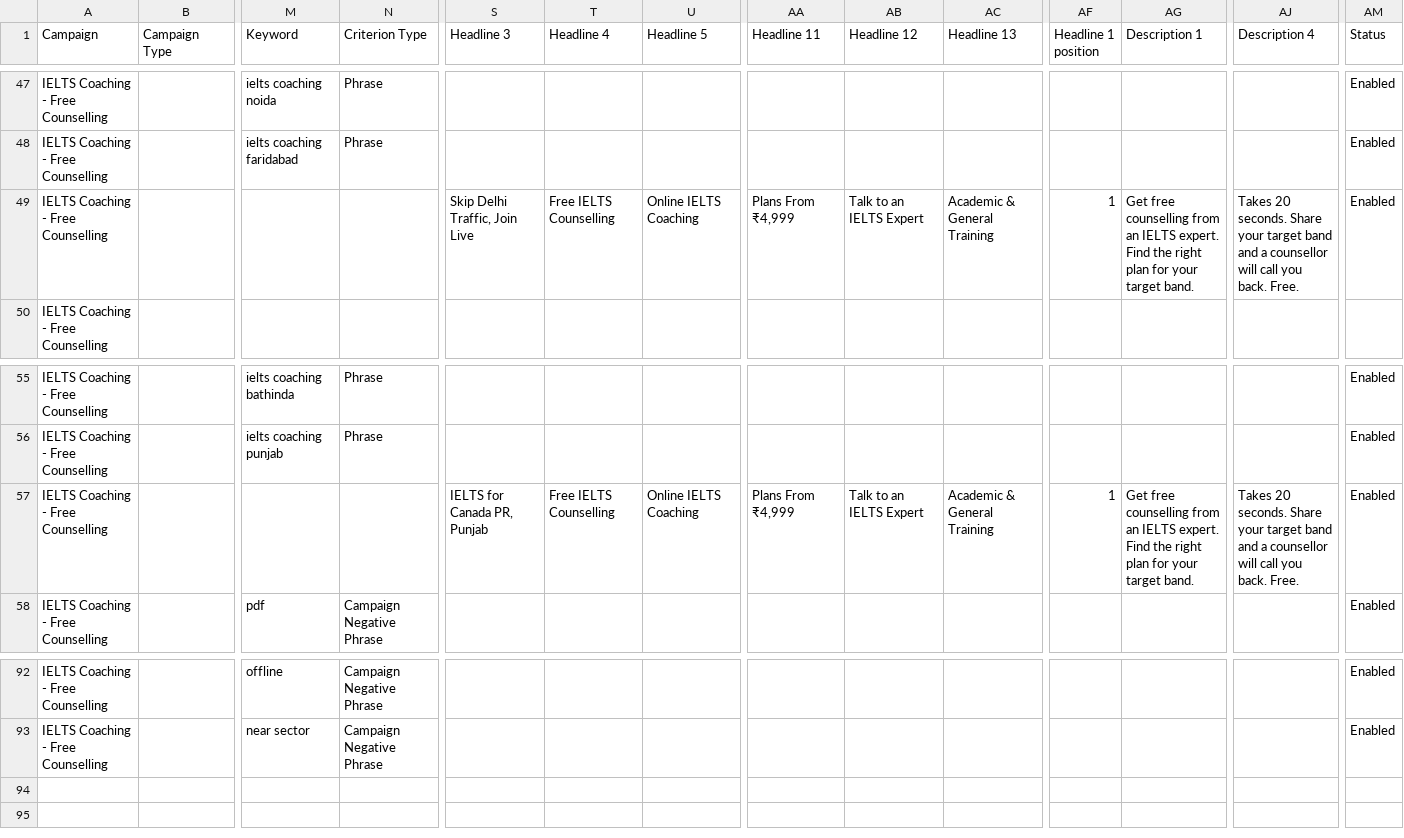
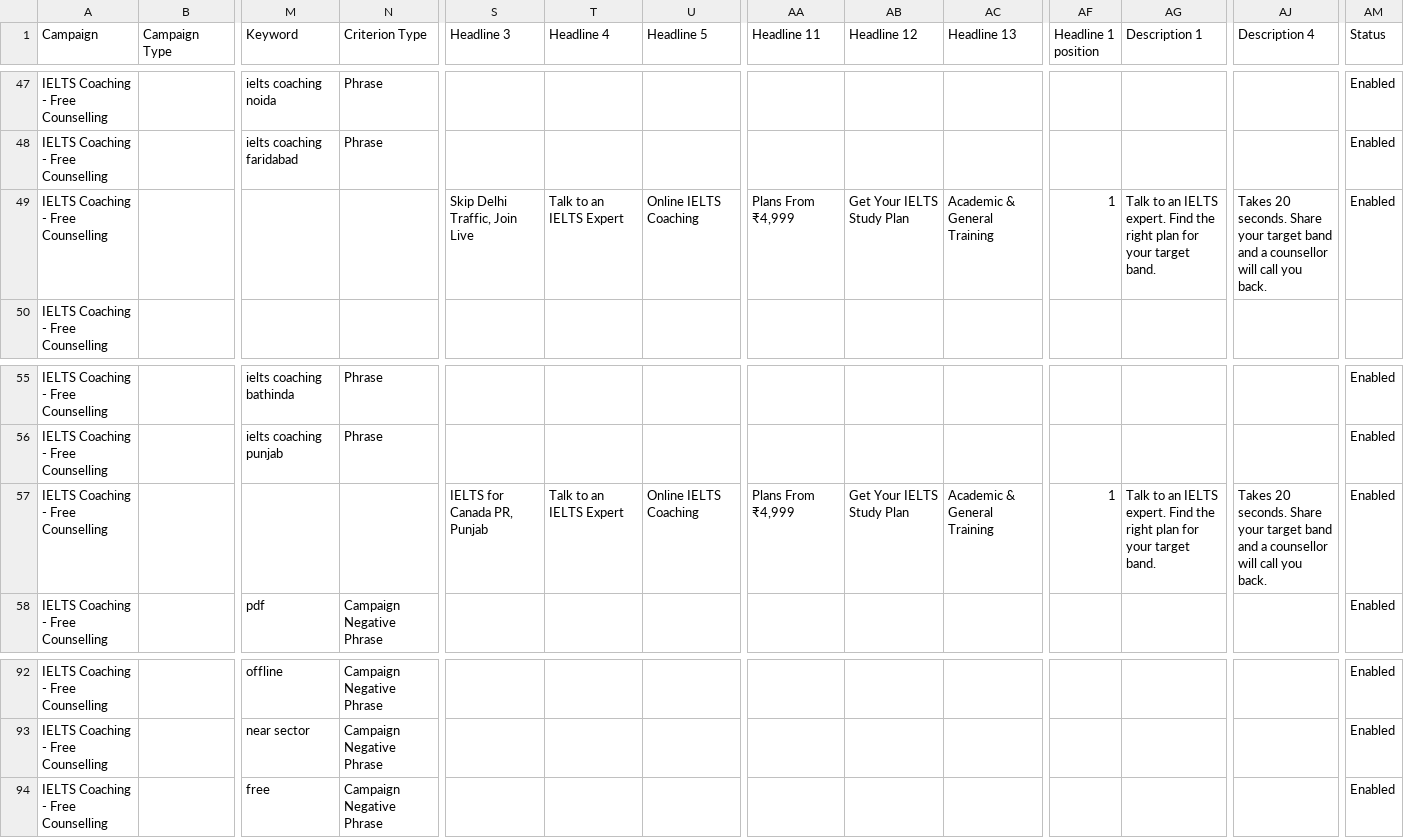
Before and after one commit to tejasdhawan150-ai/prep, a CSV file: docs/ads/PrepEve-Google-Ads-Free-Counselling.csv, drawn as a sheet; only a part is shown, gaps mark what is left out; rows hold the shown columns only; the diff covers the shown part only; the diff names each change by its address in the sheet, - before the commit and + after, or states it on an @@ line.

```diff
--- a/docs/ads/PrepEve-Google-Ads-Free-Counselling.csv
+++ b/docs/ads/PrepEve-Google-Ads-Free-Counselling.csv
-T49 (Headline 4): Free IELTS Counselling
+T49 (Headline 4): Talk to an IELTS Expert
-AB49 (Headline 12): Talk to an IELTS Expert
+AB49 (Headline 12): Get Your IELTS Study Plan
-AG49 (Description 1): Get free counselling from an IELTS…
+AG49 (Description 1): Talk to an IELTS…
-AJ49 (Description 4): …you back. Free.
+AJ49 (Description 4): …you back.
-T57 (Headline 4): Free IELTS Counselling
+T57 (Headline 4): Talk to an IELTS Expert
-AB57 (Headline 12): Talk to an IELTS Expert
+AB57 (Headline 12): Get Your IELTS Study Plan
-AG57 (Description 1): Get free counselling from an IELTS…
+AG57 (Description 1): Talk to an IELTS…
-AJ57 (Description 4): …you back. Free.
+AJ57 (Description 4): …you back.
+row 94: IELTS Coaching - Free Counselling |  | free | Campaign Negative Phrase |  |  |  |  |  |  |  |  |  | Enabled
```
Also changed, not shown: 20 edited cells elsewhere in this file, 2 other files.
